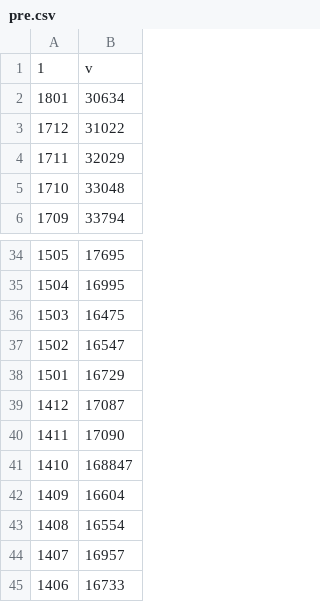
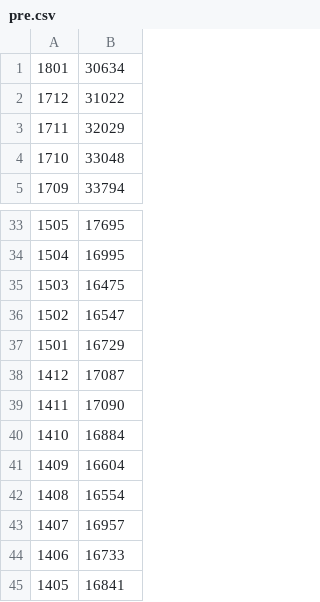
Before and after one commit to koryako/wellCar, a CSV file: pre.csv, drawn as a sheet; only a part is shown, gaps mark what is left out; the shorter side is filled out with more unchanged rows.

```diff
--- a/pre.csv
+++ b/pre.csv
@@ -1,2 +1 @@
-1,v
 1801,30634
@@ -40,3 +39,3 @@
 1411,17090
-1410,168847
+1410,16884
 1409,16604
```
Also changed, not shown: 3 other files.
